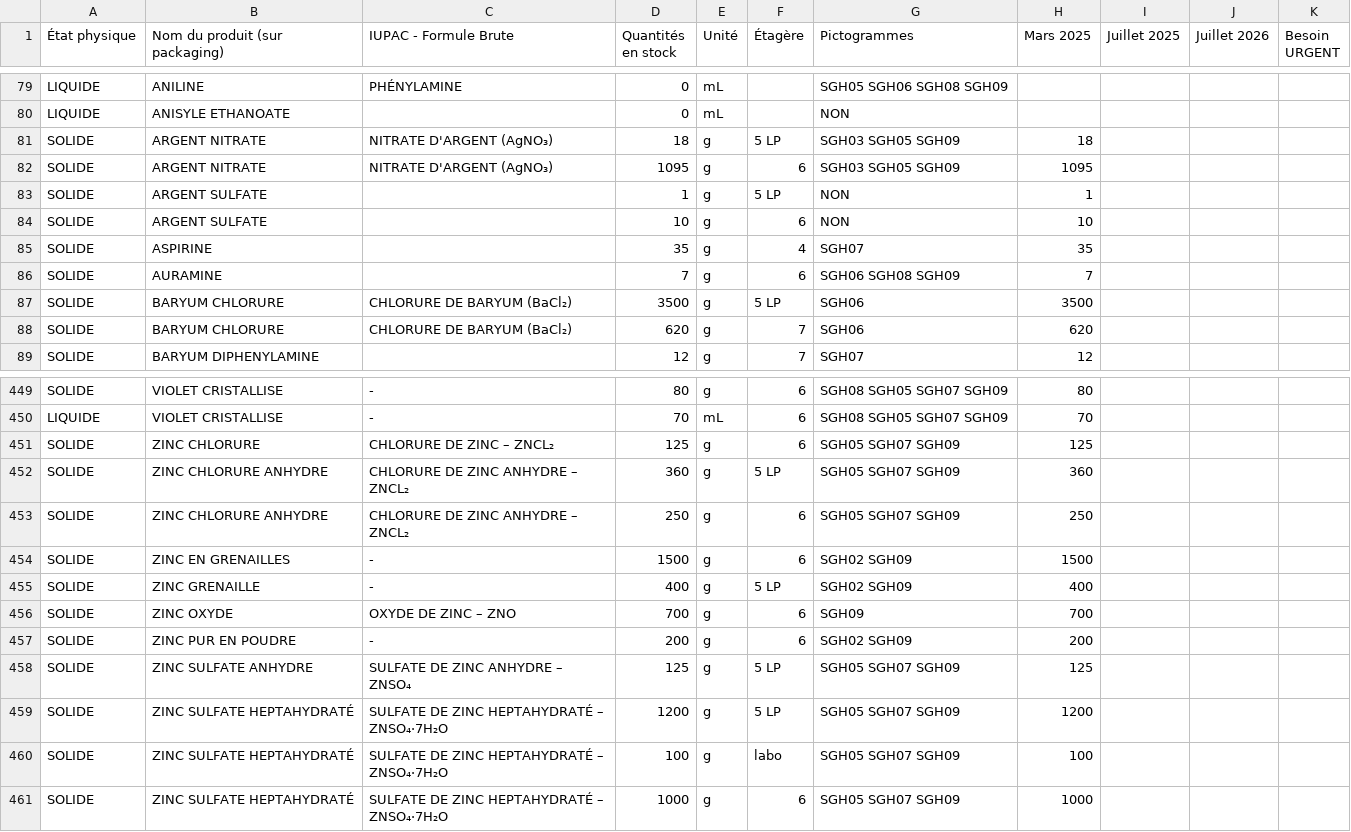
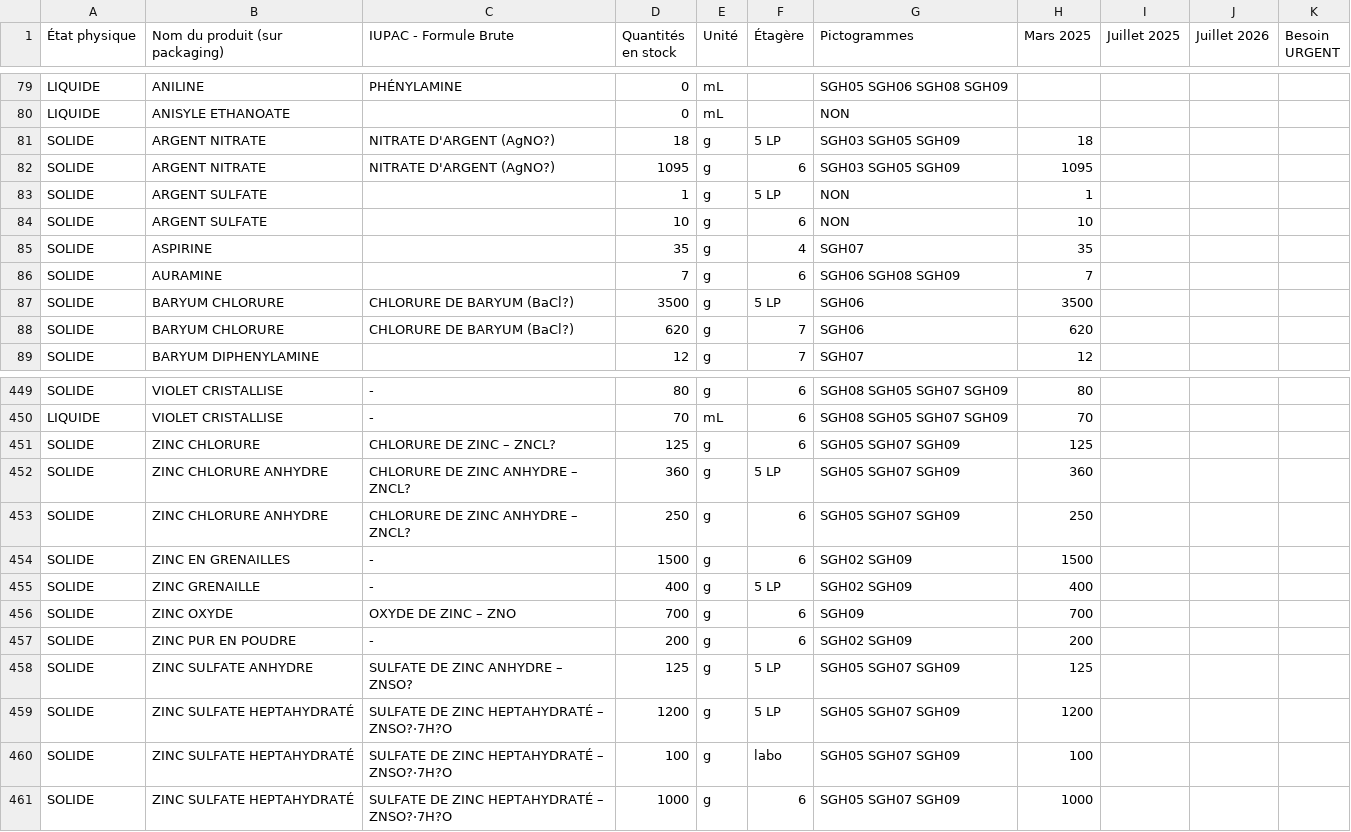
Before and after one commit to Gestionlabo/gestionlabo, a CSV file: data.csv, drawn as a sheet; only a part is shown, gaps mark what is left out; the diff covers the shown part only; the diff names each change by its address in the sheet, - before the commit and + after, or states it on an @@ line.

```diff
--- a/data.csv
+++ b/data.csv
-C81:C82 (IUPAC - Formule Brute): NITRATE D'ARGENT (AgNO₃)
+C81:C82 (IUPAC - Formule Brute): NITRATE D'ARGENT (AgNO?)
-C87:C88 (IUPAC - Formule Brute): CHLORURE DE BARYUM (BaCl₂)
+C87:C88 (IUPAC - Formule Brute): CHLORURE DE BARYUM (BaCl?)
-C451 (IUPAC - Formule Brute): CHLORURE DE ZINC – ZNCL₂
+C451 (IUPAC - Formule Brute): CHLORURE DE ZINC – ZNCL?
-C452:C453 (IUPAC - Formule Brute): CHLORURE DE ZINC ANHYDRE – ZNCL₂
+C452:C453 (IUPAC - Formule Brute): CHLORURE DE ZINC ANHYDRE – ZNCL?
-C458 (IUPAC - Formule Brute): SULFATE DE ZINC ANHYDRE – ZNSO₄
+C458 (IUPAC - Formule Brute): SULFATE DE ZINC ANHYDRE – ZNSO?
-C459:C461 (IUPAC - Formule Brute): SULFATE DE ZINC HEPTAHYDRATÉ – ZNSO₄·7H₂O
+C459:C461 (IUPAC - Formule Brute): SULFATE DE ZINC HEPTAHYDRATÉ – ZNSO?·7H?O
```
Also changed, not shown: 8 edited cells elsewhere in this file.
